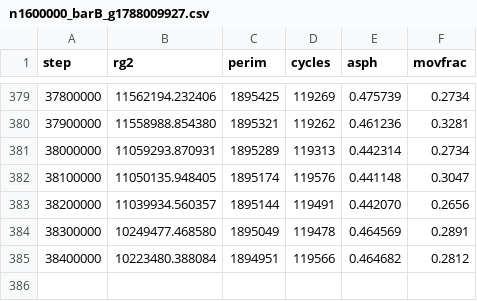
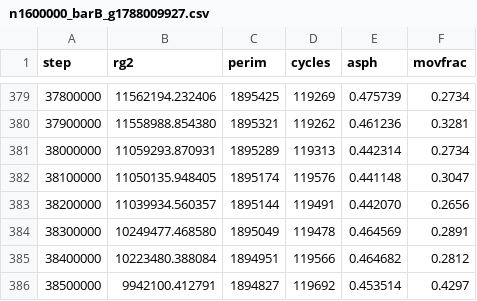
Before and after one commit to AdamScherlis/manyomino, a CSV file: results/prod/n1600000_barB_g1788009927.csv, drawn as a sheet; only a part is shown, gaps mark what is left out.

```diff
--- a/results/prod/n1600000_barB_g1788009927.csv
+++ b/results/prod/n1600000_barB_g1788009927.csv
@@ -385 +385,2 @@ step,rg2,perim,cycles,asph,movfrac
 38400000,10223480.388084,1894951,119566,0.464682,0.2812
+38500000,9942100.412791,1894827,119692,0.453514,0.4297
```
